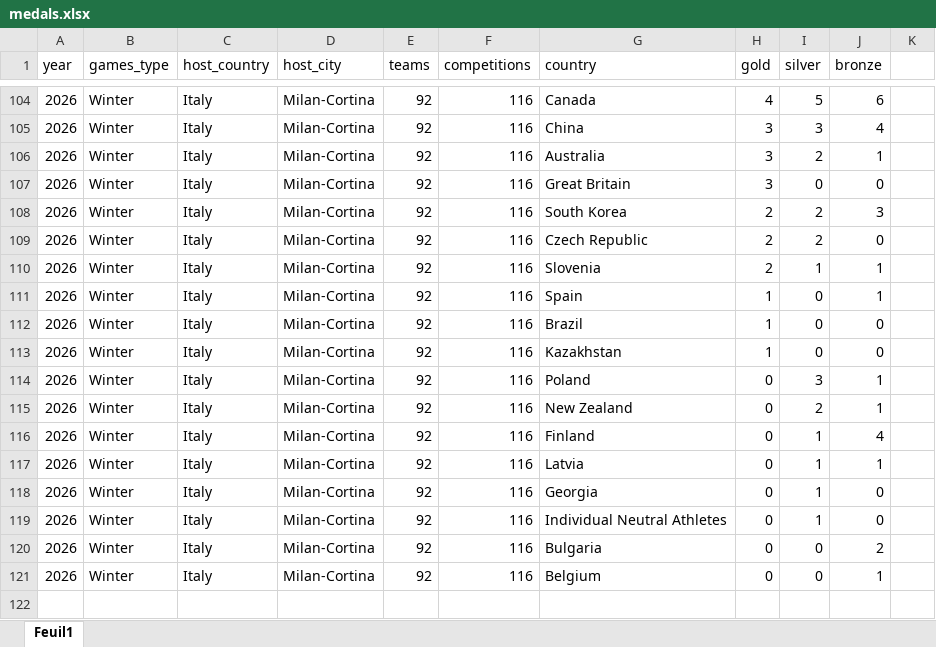
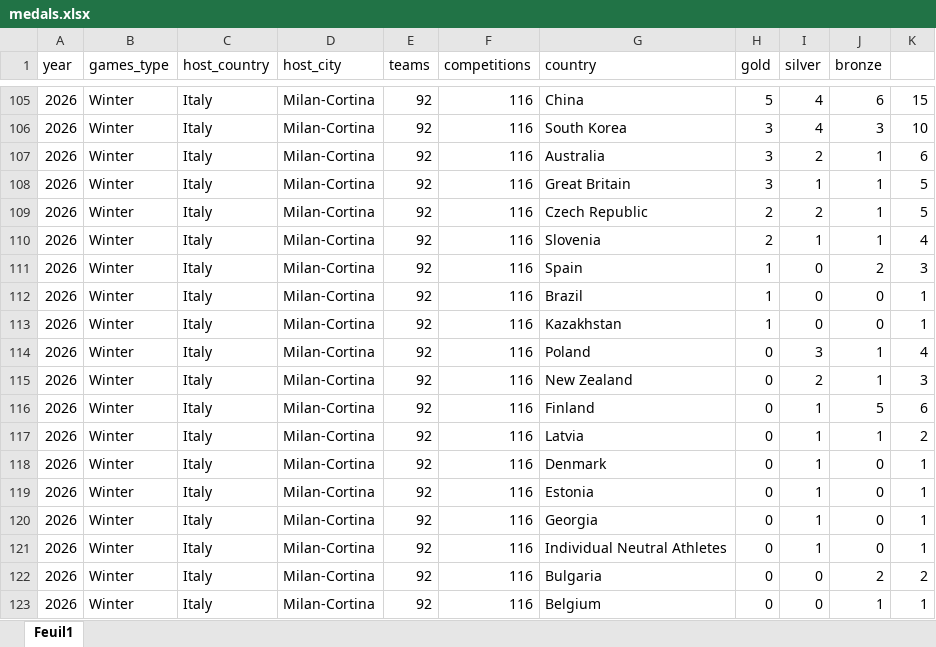
Before and after one commit to TristanDspt/JO, an Excel workbook: medals.xlsx, sheet Feuil1, drawn as a sheet; only a part is shown, gaps mark what is left out; values as stored, in another font and other column widths than the file's, no borders; removed rows and columns are numbered as before the commit, all else as after; the diff covers the shown part only; the diff names each change by its address in the sheet, - before the commit and + after, or states it on an @@ line.

```diff
--- a/medals.xlsx (sheet Feuil1)
+++ b/medals.xlsx (sheet Feuil1)
-G105 (country): Canada
+G105 (country): China
-H105 (gold): 4
+H105 (gold): 5
-I105 (silver): 5
+I105 (silver): 4
-K105: (empty)
+K105: 15
-G106 (country): China
+G106 (country): South Korea
-I106 (silver): 3
+I106 (silver): 4
-J106 (bronze): 4
+J106 (bronze): 3
-K106: (empty)
+K106: 10
-K107: (empty)
+K107: 6
-I108 (silver): 0
+I108 (silver): 1
-J108 (bronze): 0
+J108 (bronze): 1
-K108: (empty)
+K108: 5
-row 108: 2026 | Winter | Italy | Milan-Cortina | 92 | 116 | South Korea | 2 | 2 | 3
-J109 (bronze): 0
+J109 (bronze): 1
-K109: (empty)
+K109: 5
-K110: (empty)
+K110: 4
-J111 (bronze): 1
+J111 (bronze): 2
-K111: (empty)
+K111: 3
-K112:K113: (empty)
+K112:K113: 1
-K114: (empty)
+K114: 4
-K115: (empty)
+K115: 3
-J116 (bronze): 4
+J116 (bronze): 5
-K116: (empty)
+K116: 6
-K117: (empty)
+K117: 2
+row 118: 2026 | Winter | Italy | Milan-Cortina | 92 | 116 | Denmark | 0 | 1 | 0 | 1
+row 119: 2026 | Winter | Italy | Milan-Cortina | 92 | 116 | Estonia | 0 | 1 | 0 | 1
-K120:K121: (empty)
+K120:K121: 1
-K122: (empty)
+K122: 2
-K123: (empty)
+K123: 1
```
Also changed, not shown: 2 added rows, 1 removed row and 29 edited cells elsewhere in this sheet, 1 other file.
